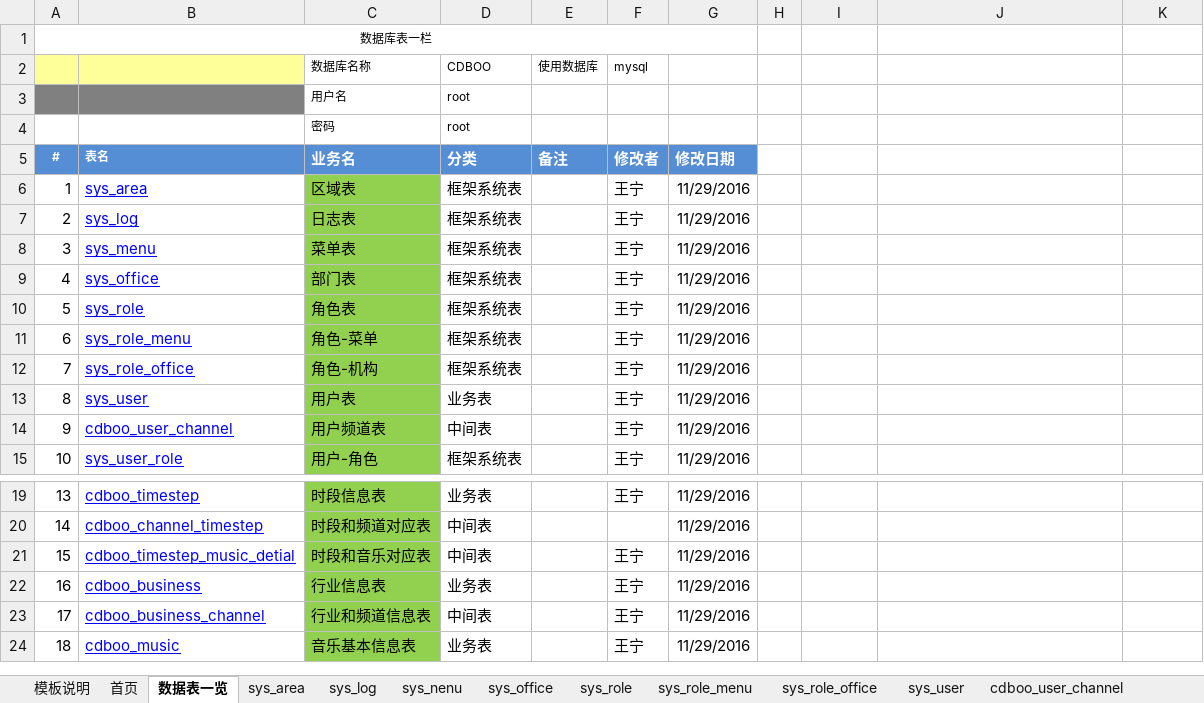
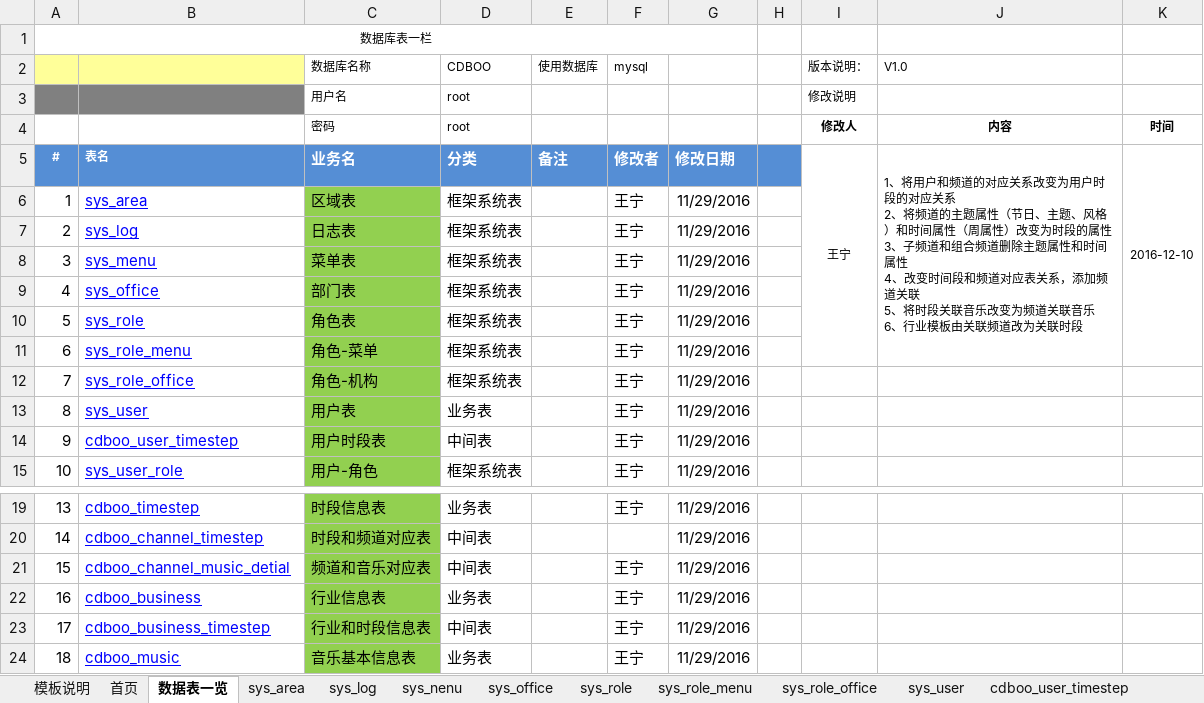
Before and after one commit to wangning82/CDBOO, an Excel workbook: doc/4、设计/数据库设计V1.xlsx, sheet 数据表一览, drawn as a sheet; only a part is shown, gaps mark what is left out; values as stored, in another font and other column widths than the file's, no borders; removed rows and columns are numbered as before the commit, all else as after; ↵ is a line break in a cell; the diff names each change by its address in the sheet, - before the commit and + after, or states it on an @@ line.

```diff
--- a/doc/4、设计/数据库设计V1.xlsx (sheet 数据表一览)
+++ b/doc/4、设计/数据库设计V1.xlsx (sheet 数据表一览)
-sheet tab: cdboo_user_channel
+sheet tab: cdboo_user_timestep
-I2: (empty)
+I2: 版本说明：
-J2: (empty)
+J2: V1.0
-I3 (版本说明：): (empty)
+I3 (版本说明：): 修改说明
-row 4:  |  | 密码 | root
+row 4:  |  | 密码 | root |  |  |  |  | 修改人 | 内容 | 时间
-H5 fill: none
+H5 fill: #558ED5
-I5 (版本说明：): (empty)
+I5 (版本说明：): 王宁
+I5:I11 merged
-J5 (V1.0): (empty)
+J5 (V1.0): 1、将用户和频道的对应关系改变为用户时段的对应关系 ↵ 2、将频道的主题属性（节日、主题、风格）和时间属性（周属性）改变为时段的属性 ↵ 3、子频道和组合频道删除主题属性和时间属性 ↵ 4、改变时间段和频道对应表关系，添加频道关联 ↵ 5、将时段关联音乐改变为频道关联音乐 ↵ 6、行业模板由关联频道改为关联时段
+J5:J11 merged
-K5: (empty)
+K5: 2016-12-10
+K5:K11 merged
-B14: cdboo_user_channel
+B14: cdboo_user_timestep
-C14 (数据库名称): 用户频道表
+C14 (数据库名称): 用户时段表
-B21: cdboo_timestep_music_detial
+B21: cdboo_channel_music_detial
-C21 (数据库名称): 时段和音乐对应表
+C21 (数据库名称): 频道和音乐对应表
-B23: cdboo_business_channel
+B23: cdboo_business_timestep
-C23 (数据库名称): 行业和频道信息表
+C23 (数据库名称): 行业和时段信息表
```
Also changed, not shown: sheet cdboo_child_channel, sheet cdboo_group_channel, sheet cdboo_timestep, sheet cdboo_user_timestep, sheet cdboo_channel_timestep, sheet cdboo_business_timestep, 2 more sheets, other sheet tabs, 4 other files.
